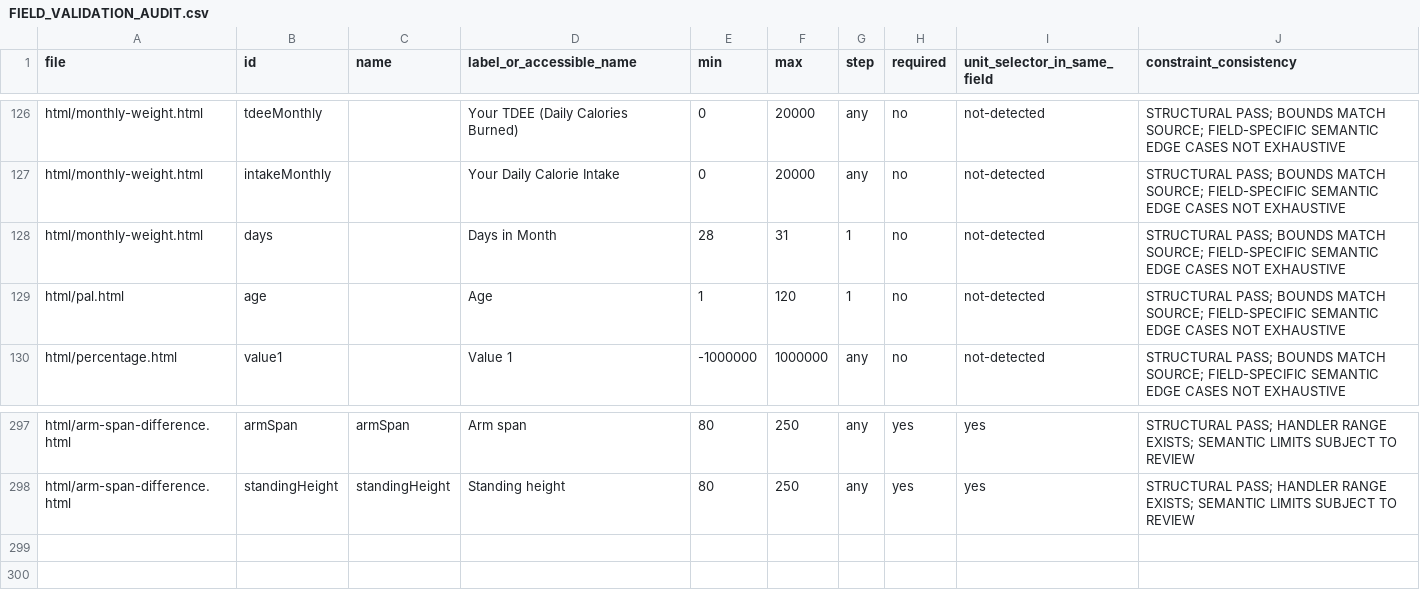
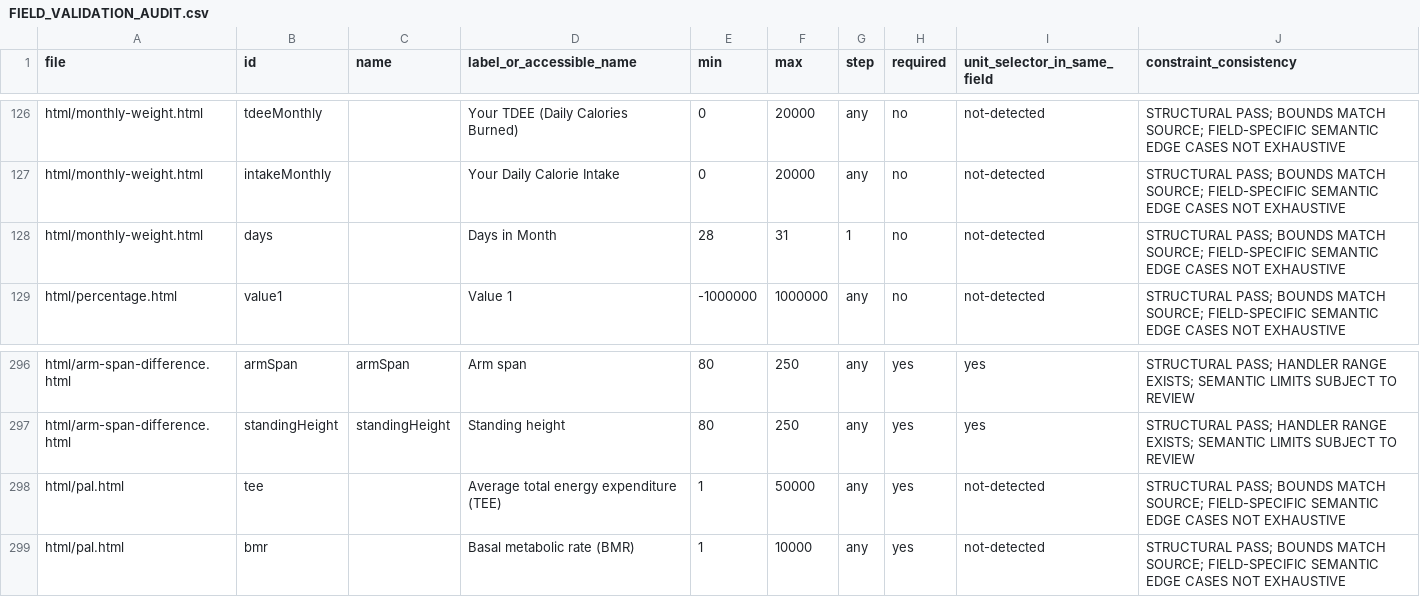
Before and after one commit to clerfit/Clerfit, a CSV file: FIELD_VALIDATION_AUDIT.csv, drawn as a sheet; only a part is shown, gaps mark what is left out; removed rows and columns are numbered as before the commit, all else as after; the diff names each change by its address in the sheet, - before the commit and + after, or states it on an @@ line.

Commit message:
Synchronize PAL input field audit after formula correction

```diff
--- a/FIELD_VALIDATION_AUDIT.csv
+++ b/FIELD_VALIDATION_AUDIT.csv
-row 129: html/pal.html | age |  | Age | 1 | 120 | 1 | no | not-detected | STRUCTURAL PASS; BOUNDS MATCH SOURCE; FIELD-SPECIFIC SEMANTIC EDGE CASES NOT EXHAUSTIVE
+row 298: html/pal.html | tee |  | Average total energy expenditure (TEE) | 1 | 50000 | any | yes | not-detected | STRUCTURAL PASS; BOUNDS MATCH SOURCE; FIELD-SPECIFIC SEMANTIC EDGE CASES NOT EXHAUSTIVE
+row 299: html/pal.html | bmr |  | Basal metabolic rate (BMR) | 1 | 10000 | any | yes | not-detected | STRUCTURAL PASS; BOUNDS MATCH SOURCE; FIELD-SPECIFIC SEMANTIC EDGE CASES NOT EXHAUSTIVE
```
